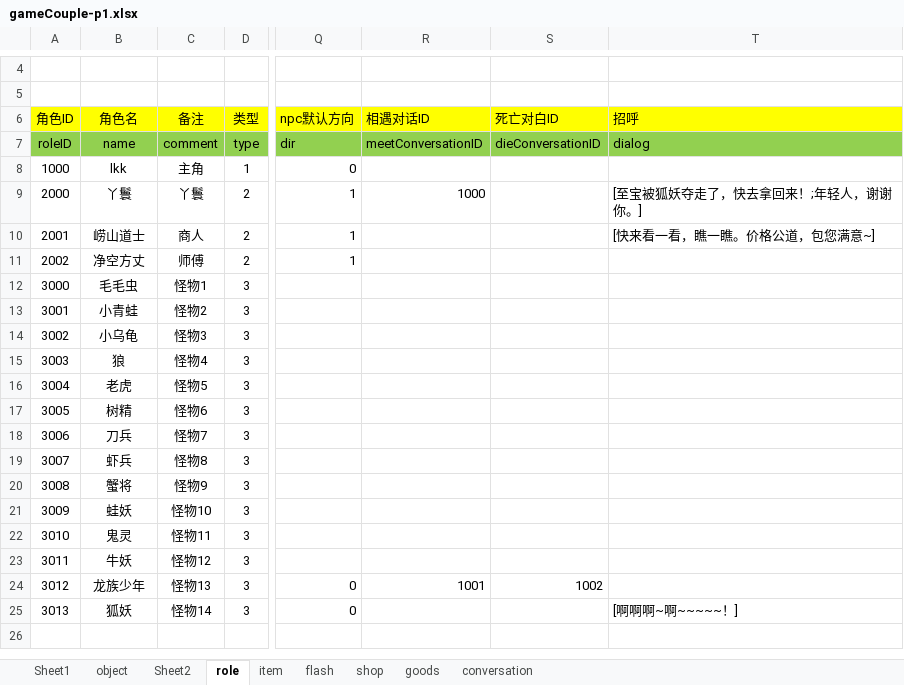
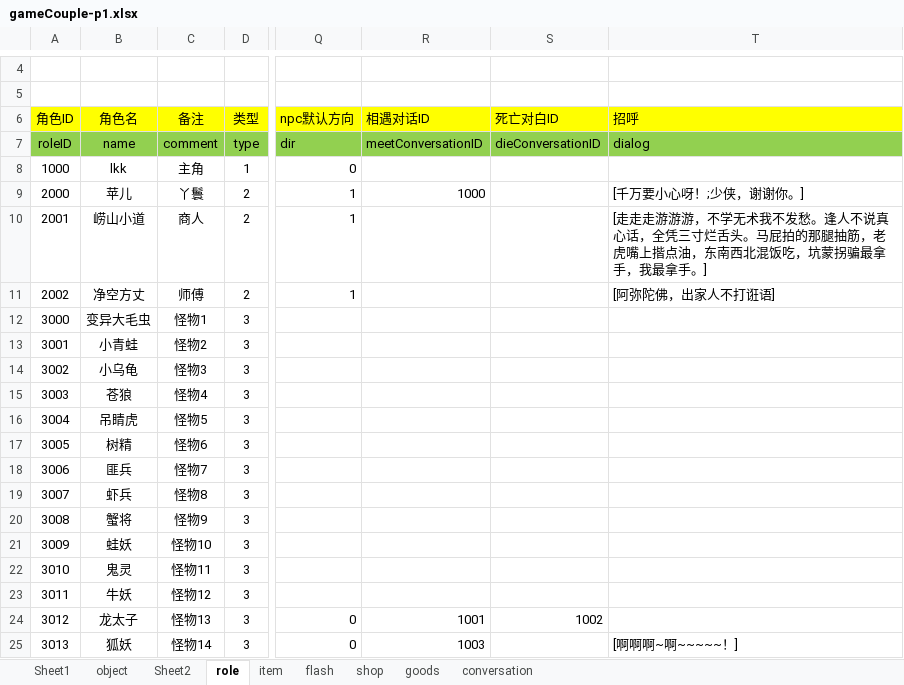
Before and after one commit to likang7/rpg_demo, an Excel workbook: comment/gameCouple-p1.xlsx, sheet role, drawn as a sheet; only a part is shown, gaps mark what is left out; values as stored, in another font and other column widths than the file's, no borders; the diff names each change by its address in the sheet, - before the commit and + after, or states it on an @@ line.

```diff
--- a/comment/gameCouple-p1.xlsx (sheet role)
+++ b/comment/gameCouple-p1.xlsx (sheet role)
-B9 (角色名): 丫鬟
+B9 (角色名): 苹儿
-T9 (招呼): [至宝被狐妖夺走了，快去拿回来！;年轻人，谢谢你。]
+T9 (招呼): [千万要小心呀！;少侠，谢谢你。]
-B10 (角色名): 崂山道士
+B10 (角色名): 崂山小道
-T10 (招呼): [快来看一看，瞧一瞧。价格公道，包您满意~]
+T10 (招呼): [走走走游游游，不学无术我不发愁。逢人不说真心话，全凭三寸烂舌头。马屁拍的那腿抽筋，老虎嘴上揩点油，东南西北混饭吃，坑蒙拐骗最拿手，我最拿手。]
-T11 (招呼): (empty)
+T11 (招呼): [阿弥陀佛，出家人不打诳语]
-B12 (角色名): 毛毛虫
+B12 (角色名): 变异大毛虫
-B15 (角色名): 狼
+B15 (角色名): 苍狼
-B16 (角色名): 老虎
+B16 (角色名): 吊睛虎
-B18 (角色名): 刀兵
+B18 (角色名): 匪兵
-B24 (角色名): 龙族少年
+B24 (角色名): 龙太子
-R25 (相遇对话ID): (empty)
+R25 (相遇对话ID): 1003
```
Also changed, not shown: sheet flash, sheet conversation, charts or pictures, 17 other files.
